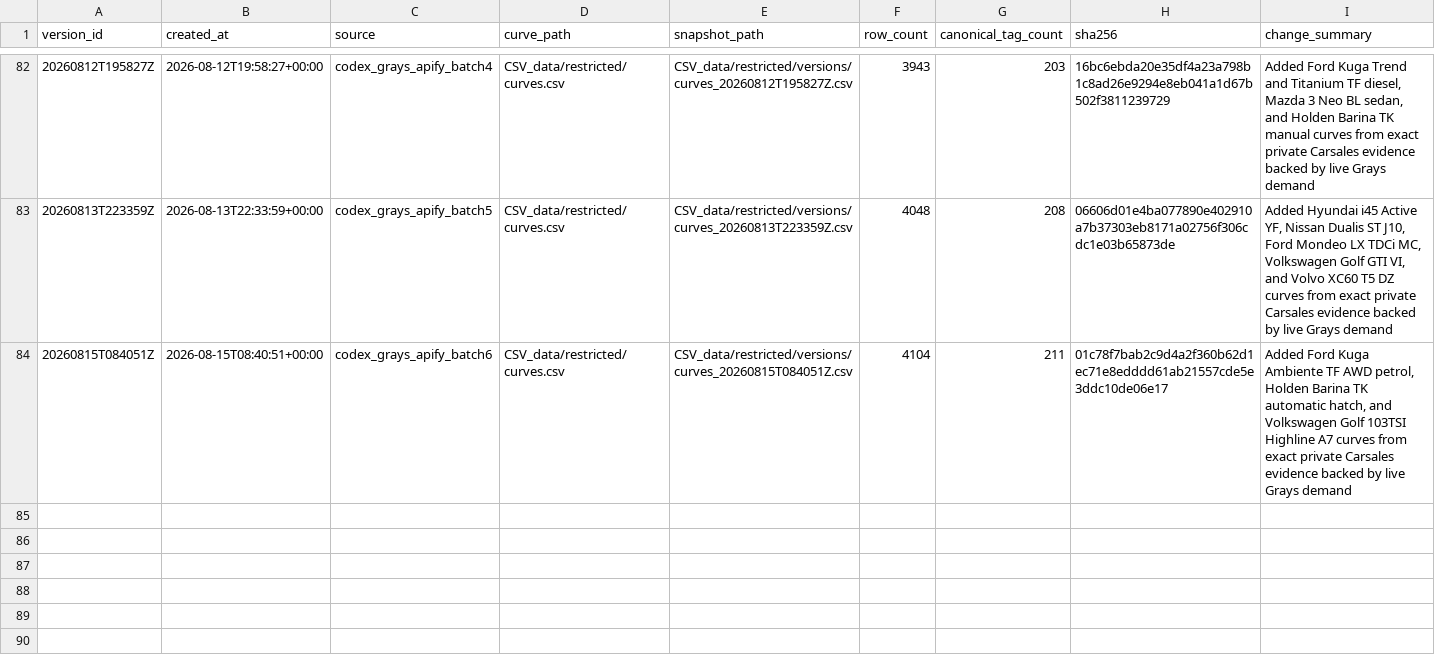
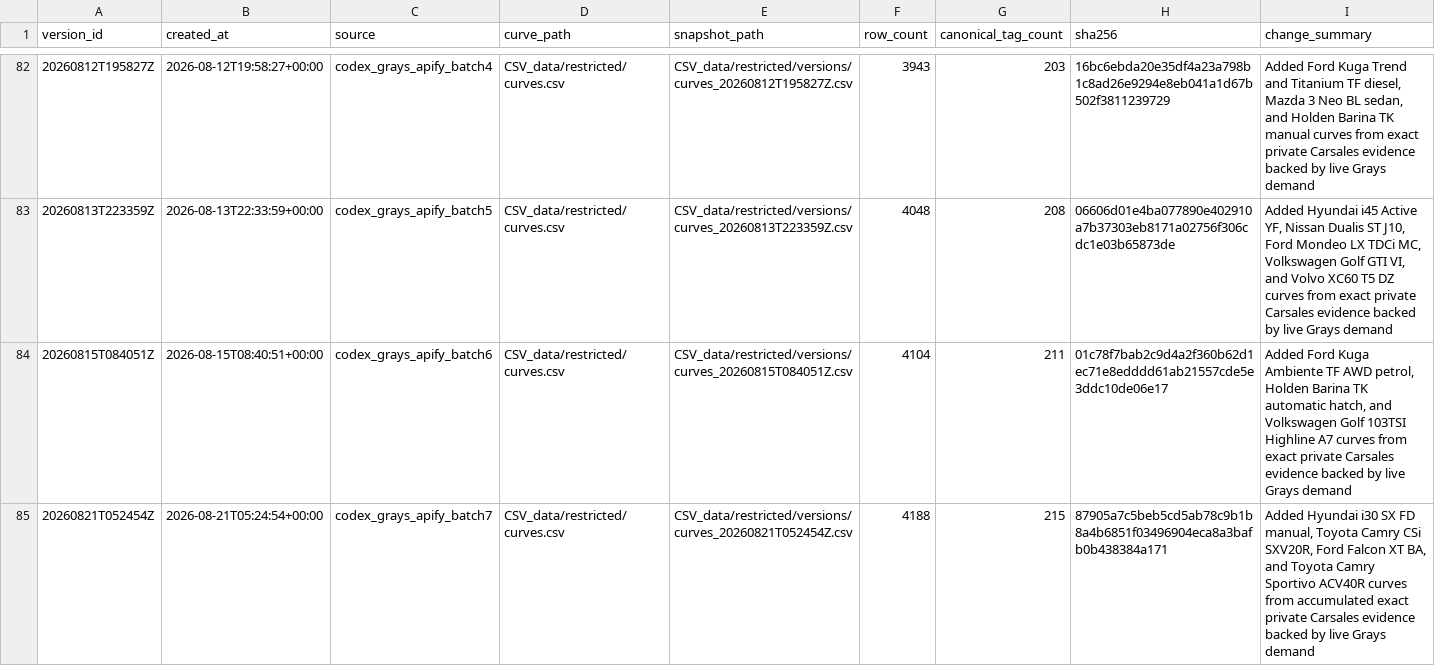
Before and after one commit to fallen-pc/autosniper, a CSV file: CSV_data/restricted/versions/curves_manifest.csv, drawn as a sheet; only a part is shown, gaps mark what is left out; the diff names each change by its address in the sheet, - before the commit and + after, or states it on an @@ line.

```diff
--- a/CSV_data/restricted/versions/curves_manifest.csv
+++ b/CSV_data/restricted/versions/curves_manifest.csv
+row 85: 20260821T052454Z | 2026-08-21T05:24:54+00:00 | codex_grays_apify_batch7 | CSV_data/restricted/curves.csv | CSV_data/restricted/versions/curves_20260821T052454Z.csv | 4188 | 215 | 87905a7c5beb5cd5ab78c9b1b8a4b6851f03496904eca8a3bafb0b438384a171 | Added Hyundai i30 SX FD manual, Toyota Camry CSi SXV20R, Ford Falcon XT BA, and Toyota Camry Sportivo ACV40R curves from accumulated exact private Carsales evidence backed by live Grays demand
```
Also changed, not shown: config/allowed_variants.csv, config/curve_anchor_overrides_v2.csv, 9 other files.
